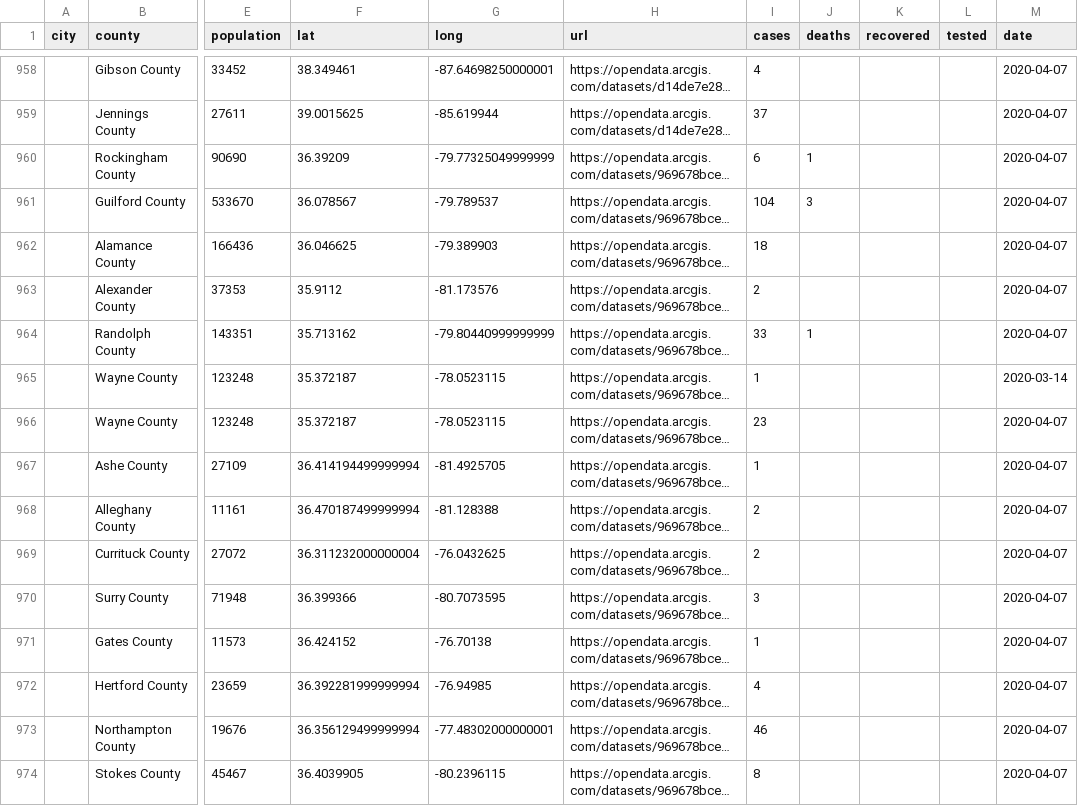
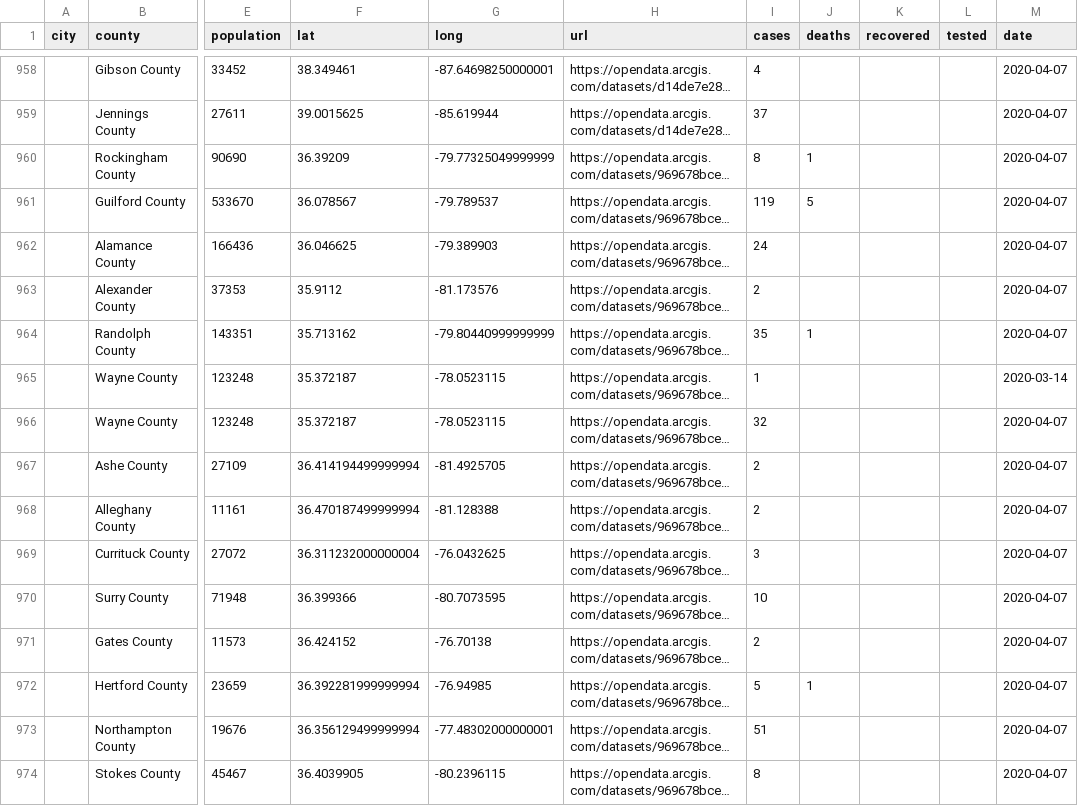
Before and after one commit to qgolsteyn/coronadatascraper, a CSV file: timeseries.csv, drawn as a sheet; only a part is shown, gaps mark what is left out; long unchanged cells end in …; the diff covers the shown part only; the diff names each change by its address in the sheet, - before the commit and + after, or states it on an @@ line.

```diff
--- a/timeseries.csv
+++ b/timeseries.csv
-I960 (cases): 6
+I960 (cases): 8
-I961 (cases): 104
+I961 (cases): 119
-J961 (deaths): 3
+J961 (deaths): 5
-I962 (cases): 18
+I962 (cases): 24
-I964 (cases): 33
+I964 (cases): 35
-I966 (cases): 23
+I966 (cases): 32
-I967 (cases): 1
+I967 (cases): 2
-I969 (cases): 2
+I969 (cases): 3
-I970 (cases): 3
+I970 (cases): 10
-I971 (cases): 1
+I971 (cases): 2
-I972 (cases): 4
+I972 (cases): 5
-J972 (deaths): (empty)
+J972 (deaths): 1
-I973 (cases): 46
+I973 (cases): 51
```
Also changed, not shown: 1 added row and 64 edited cells elsewhere in this file, data.csv, timeseries-jhu.csv, 2 other files.
